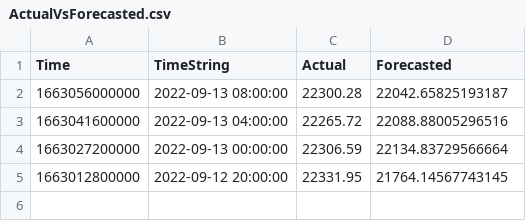
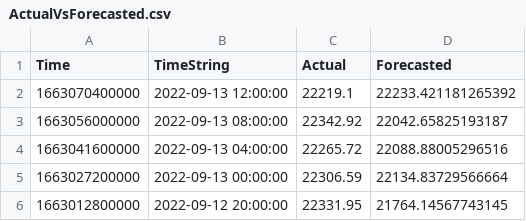
Before and after one commit to krishnajiraoh/my-crypto-world, a CSV file: forecast/data/ActualVsForecasted.csv, drawn as a sheet.

Commit message:
Updated by Monitoring script using PyGithub API

```diff
--- a/forecast/data/ActualVsForecasted.csv
+++ b/forecast/data/ActualVsForecasted.csv
@@ -1,3 +1,4 @@
 Time,TimeString,Actual,Forecasted
-1663056000000,2022-09-13 08:00:00,22300.28,22042.65825193187
+1663070400000,2022-09-13 12:00:00,22219.1,22233.421181265392
+1663056000000,2022-09-13 08:00:00,22342.92,22042.65825193187
 1663041600000,2022-09-13 04:00:00,22265.72,22088.88005296516
```
